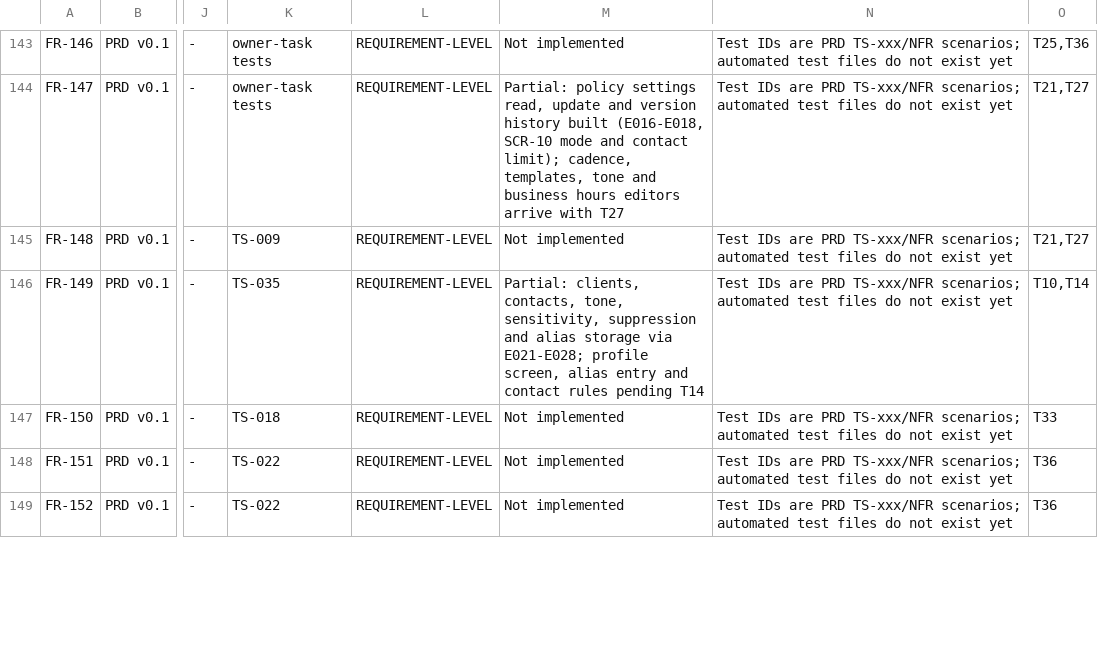
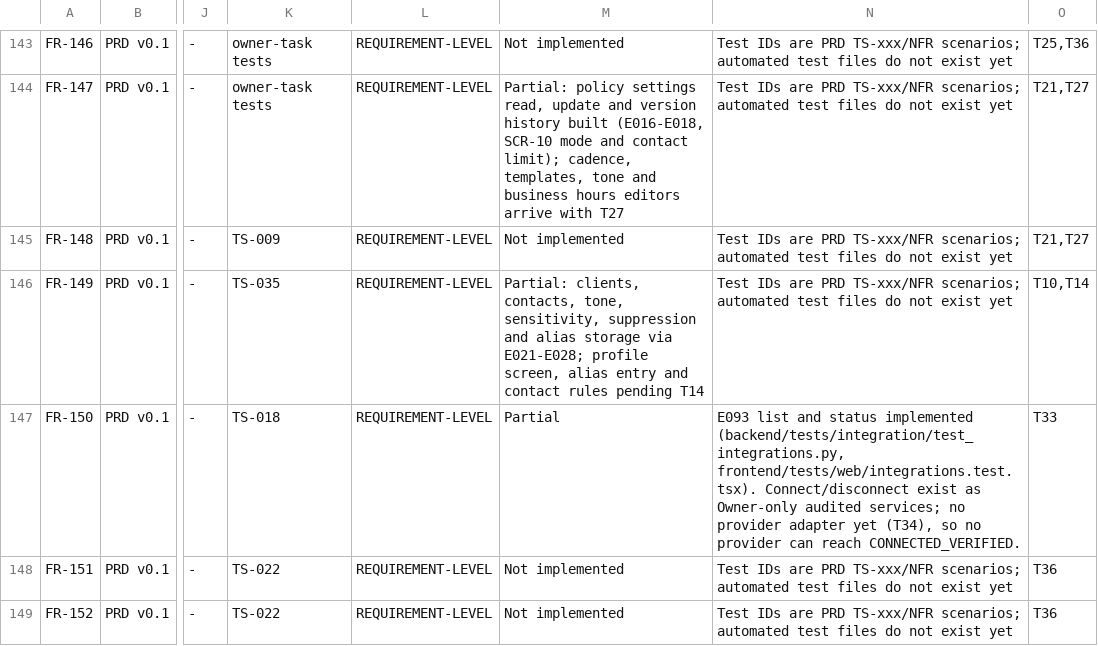
Before and after one commit to UniversalCodeBin/CollectIQ, a CSV file: CollectIQ_Requirements_Traceability.csv, drawn as a sheet; only a part is shown, gaps mark what is left out; the diff names each change by its address in the sheet, - before the commit and + after, or states it on an @@ line.

Commit message:
feat(integrations): truthful connection lifecycle
E093 lists file-based, manual and provider integrations. A provider reaches
CONNECTED_VERIFIED only after a verification succeeds (database CHECK enforces it).
Connect and disconnect are Owner-only and audited. Task 32 recorded as deferred (OD-05).

```diff
--- a/CollectIQ_Requirements_Traceability.csv
+++ b/CollectIQ_Requirements_Traceability.csv
-M147: Not implemented
+M147: Partial
-N147: Test IDs are PRD TS-xxx/NFR scenarios; automated test files do not exist yet
+N147: E093 list and status implemented (backend/tests/integration/test_integrations.py, frontend/tests/web/integrations.test.tsx). Connect/disconnect exist as Owner-only audited services; no provider adapter yet (T34), so no provider can reach CONNECTED_VERIFIED.
```
Also changed, not shown: 17 other files.
